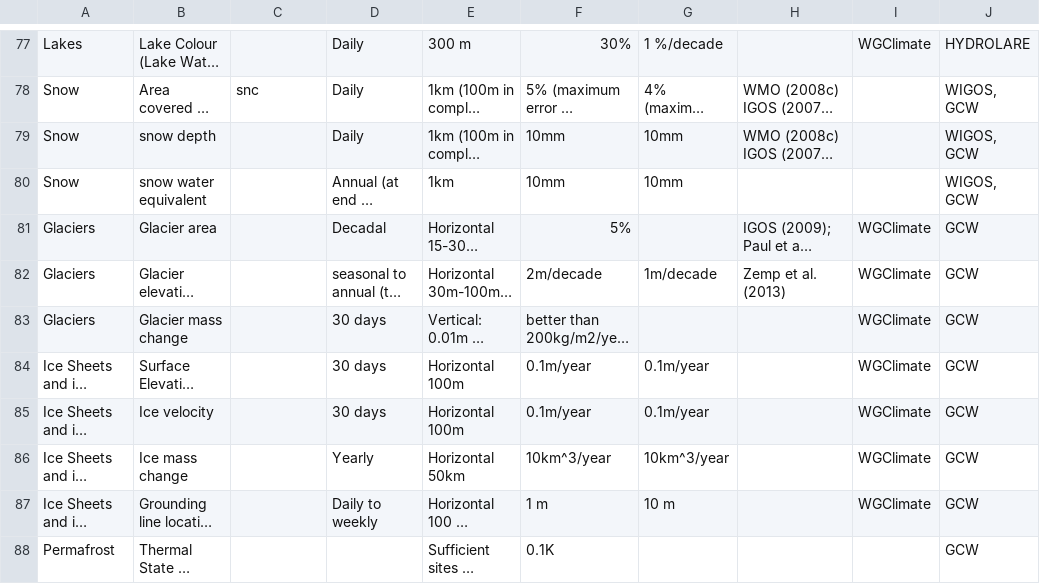
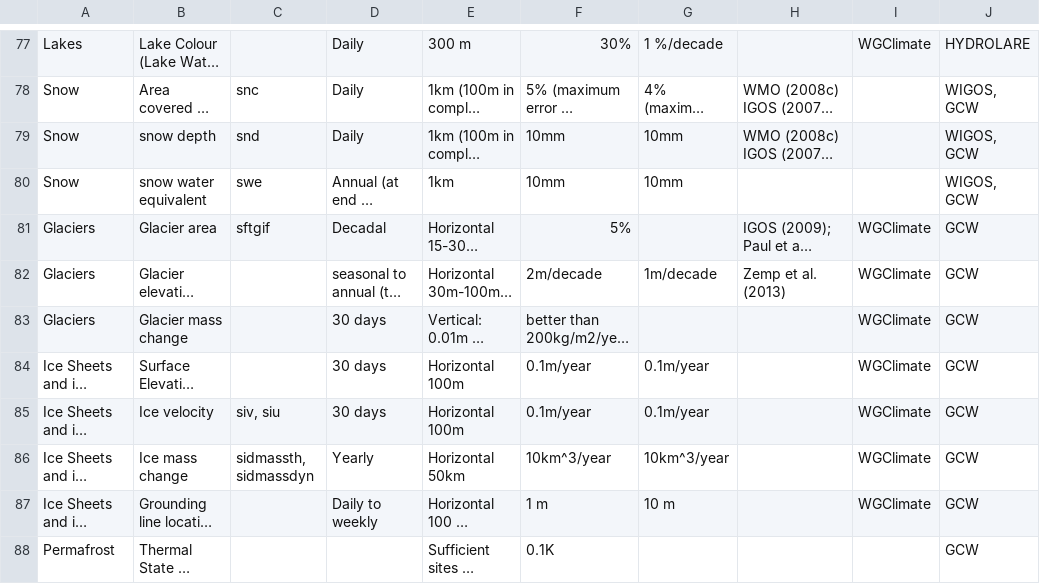
Before and after one commit to jvegasbsc/ESMValTool, a CSV file: diag_scripts/aux/C3S_511/lib/predef/GCOS_specific_info.csv, drawn as a sheet; only a part is shown, gaps mark what is left out; long unchanged cells end in …; the diff covers the shown part only; the diff names each change by its address in the sheet, - before the commit and + after, or states it on an @@ line.

```diff
--- a/diag_scripts/aux/C3S_511/lib/predef/GCOS_specific_info.csv
+++ b/diag_scripts/aux/C3S_511/lib/predef/GCOS_specific_info.csv
-C79: (empty)
+C79: snd
-C80: (empty)
+C80: swe
-C81: (empty)
+C81: sftgif
-C85: (empty)
+C85: siv, siu
-C86: (empty)
+C86: sidmassth, sidmassdyn
```
Also changed, not shown: 1 added row, 1 removed row and 46 edited cells elsewhere in this file.
